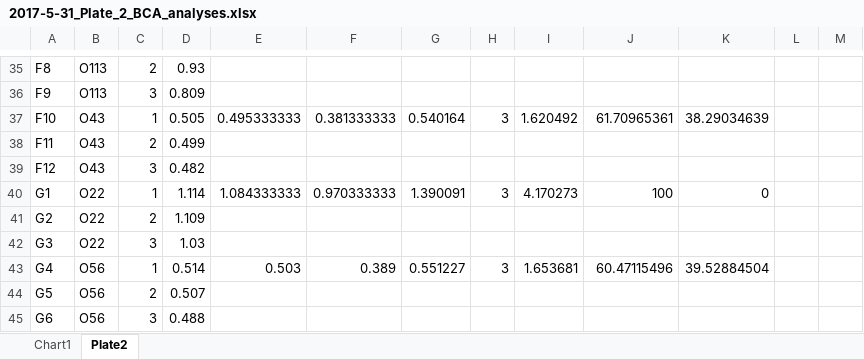
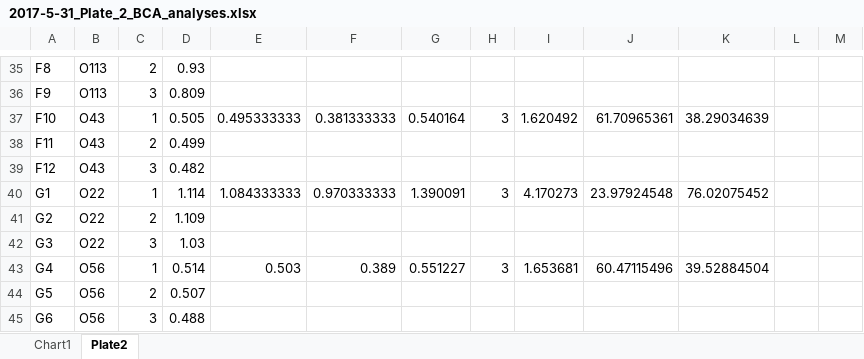
Before and after one commit to RobertsLab/project-oyster-oa, an Excel workbook: analyses/BCA_analysis/2017-5-31_Plate_2_BCA_analyses.xlsx, sheet Plate2, drawn as a sheet; only a part is shown, gaps mark what is left out; values as stored, in another font and other column widths than the file's, no borders; table styles not drawn; the diff names each change by its address in the sheet, - before the commit and + after, or states it on an @@ line.

```diff
--- a/analyses/BCA_analysis/2017-5-31_Plate_2_BCA_analyses.xlsx (sheet Plate2)
+++ b/analyses/BCA_analysis/2017-5-31_Plate_2_BCA_analyses.xlsx (sheet Plate2)
-J40: 100
+J40: 23.97924548
-K40: 0
+K40: 76.02075452
```
Also changed, not shown: charts or pictures, analyses/BCA_analysis/2017-5-31_Plate_3_BCA_analyses.xlsx.
